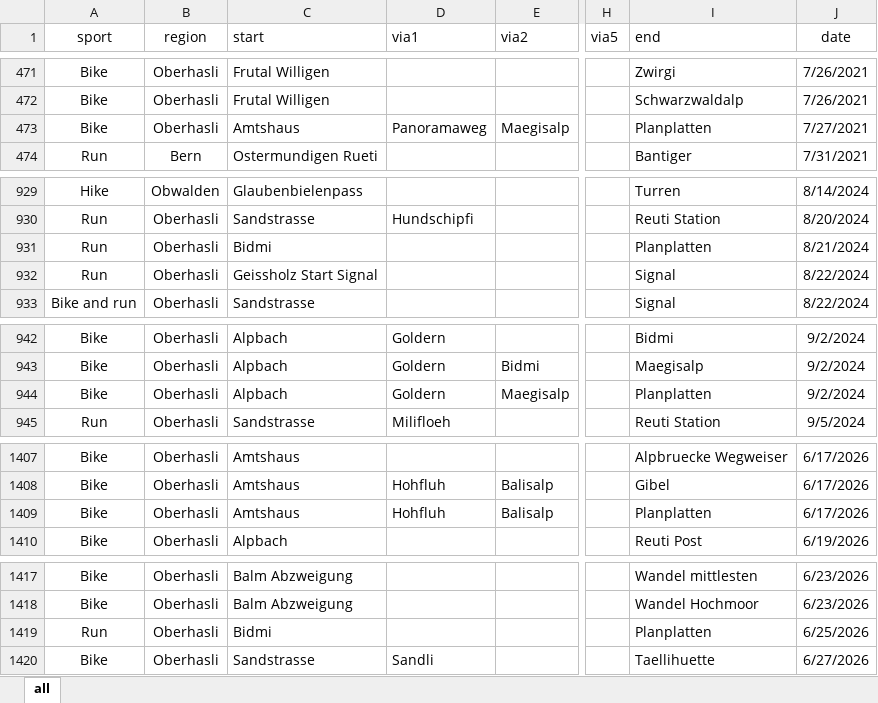
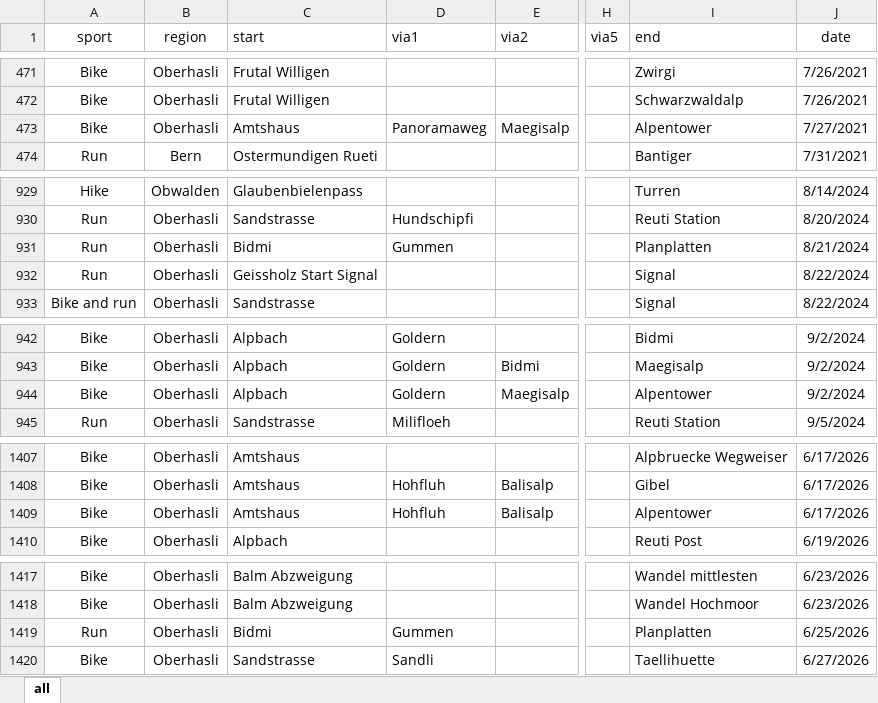
Before and after one commit to rufi77/sport, an Excel workbook: data/touren.xlsx, sheet all, drawn as a sheet; only a part is shown, gaps mark what is left out; values as stored, in another font and other column widths than the file's, no borders; conditional formats not drawn; the diff covers the shown part only; the diff names each change by its address in the sheet, - before the commit and + after, or states it on an @@ line.

```diff
--- a/data/touren.xlsx (sheet all)
+++ b/data/touren.xlsx (sheet all)
-I473 (end): Planplatten
+I473 (end): Alpentower
-D931 (via1): (empty)
+D931 (via1): Gummen
-I944 (end): Planplatten
+I944 (end): Alpentower
-I1409 (end): Planplatten
+I1409 (end): Alpentower
-D1419 (via1): (empty)
+D1419 (via1): Gummen
```
Also changed, not shown: 4 added rows and 6 edited cells elsewhere in this sheet, data/hm.xlsx, 7 other files.
